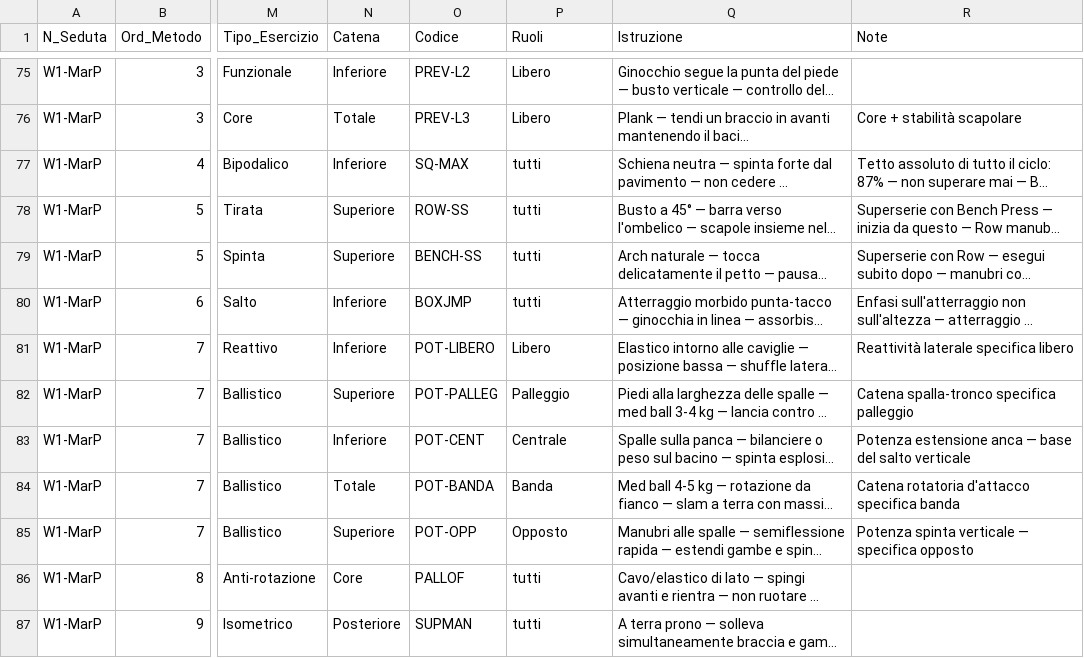
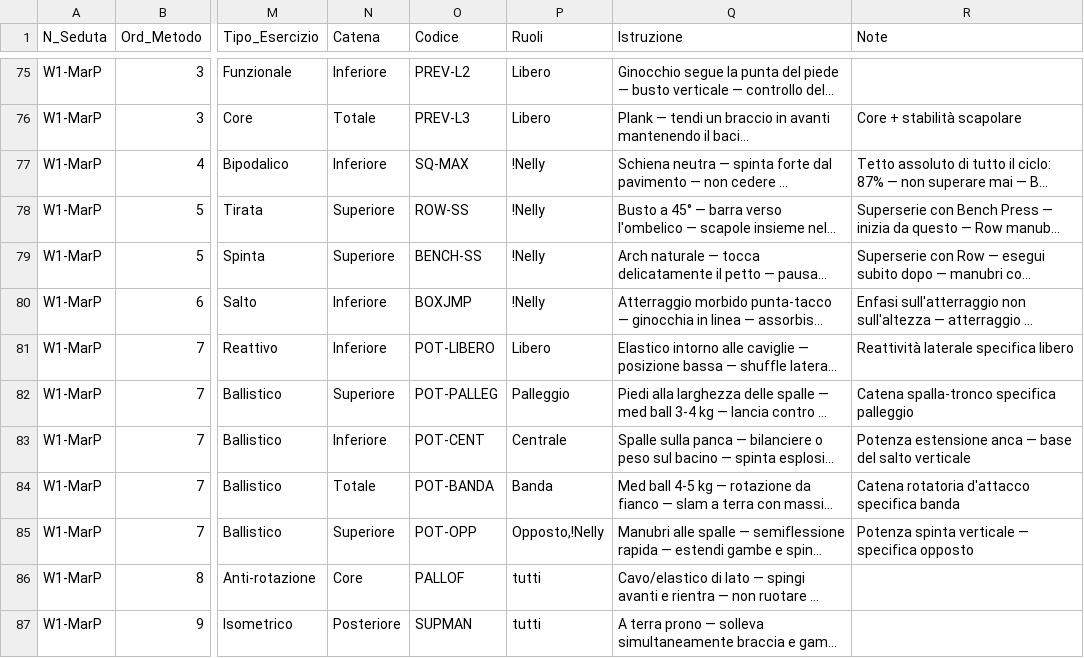
Before and after one commit to pamangiapane-lgtm/schede-allenamento, a CSV file: data/W1_Esercizi.csv, drawn as a sheet; only a part is shown, gaps mark what is left out; long unchanged cells end in …; the diff covers the shown part only; the diff names each change by its address in the sheet, - before the commit and + after, or states it on an @@ line.

```diff
--- a/data/W1_Esercizi.csv
+++ b/data/W1_Esercizi.csv
-P77:P80 (Ruoli): tutti
+P77:P80 (Ruoli): !Nelly
-P85 (Ruoli): Opposto
+P85 (Ruoli): Opposto,!Nelly
```
Also changed, not shown: 11 added rows and 4 edited cells elsewhere in this file, data/W2_Esercizi.csv, 1 other file.
